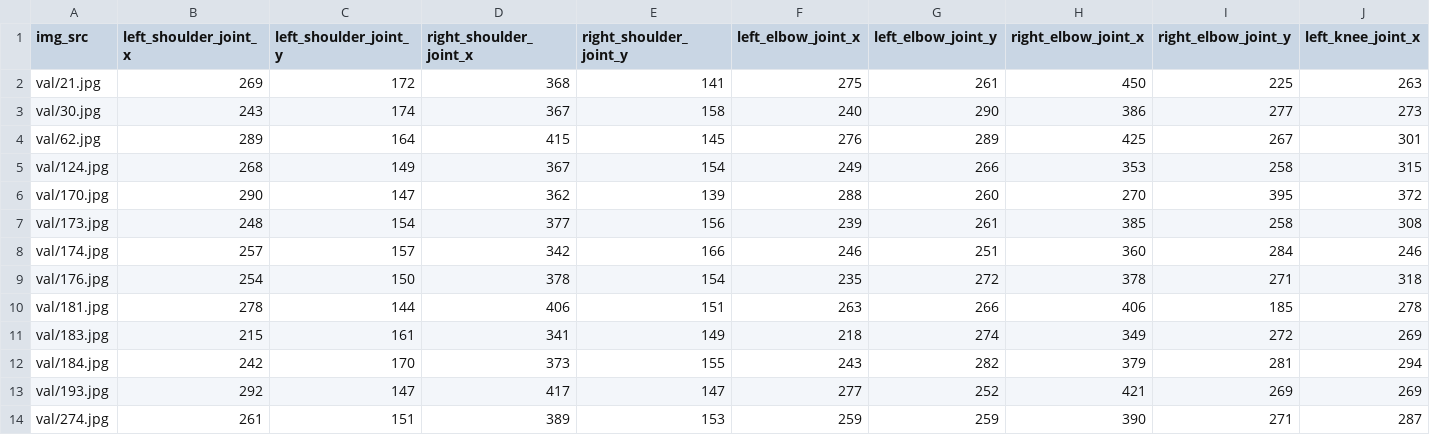
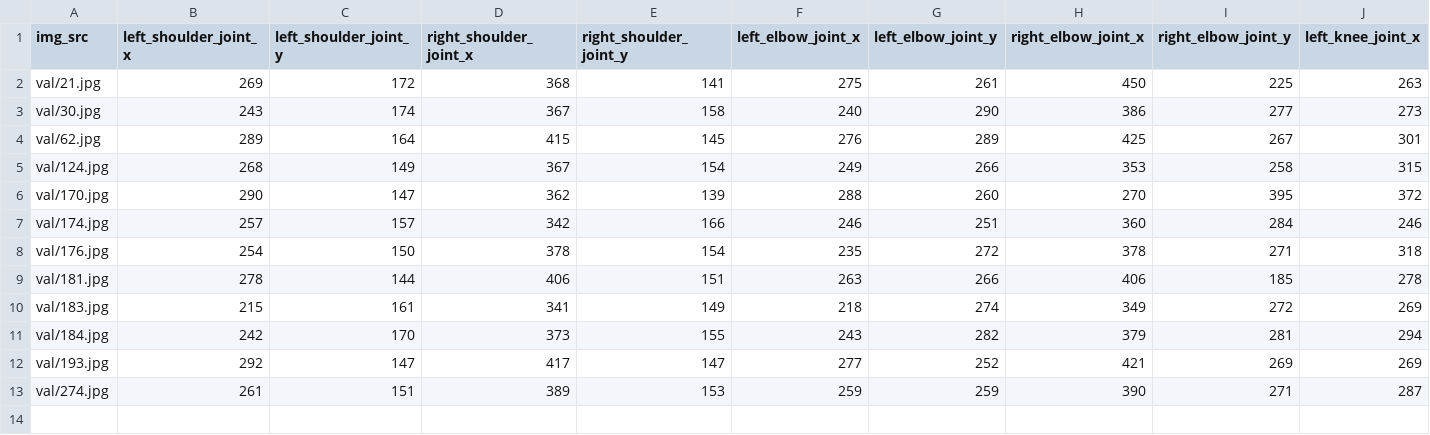
Before and after one commit to achainan/posture.pytorch, a CSV file: B/validation_data.csv, drawn as a sheet; only a part is shown; rows hold the shown columns only; the diff names each change by its address in the sheet, - before the commit and + after, or states it on an @@ line.

```diff
--- a/B/validation_data.csv
+++ b/B/validation_data.csv
-row 7: val/173.jpg | 248 | 154 | 377 | 156 | 239 | 261 | 385 | 258 | 308
```
Also changed, not shown: B/train_data.csv, 1 other file.
